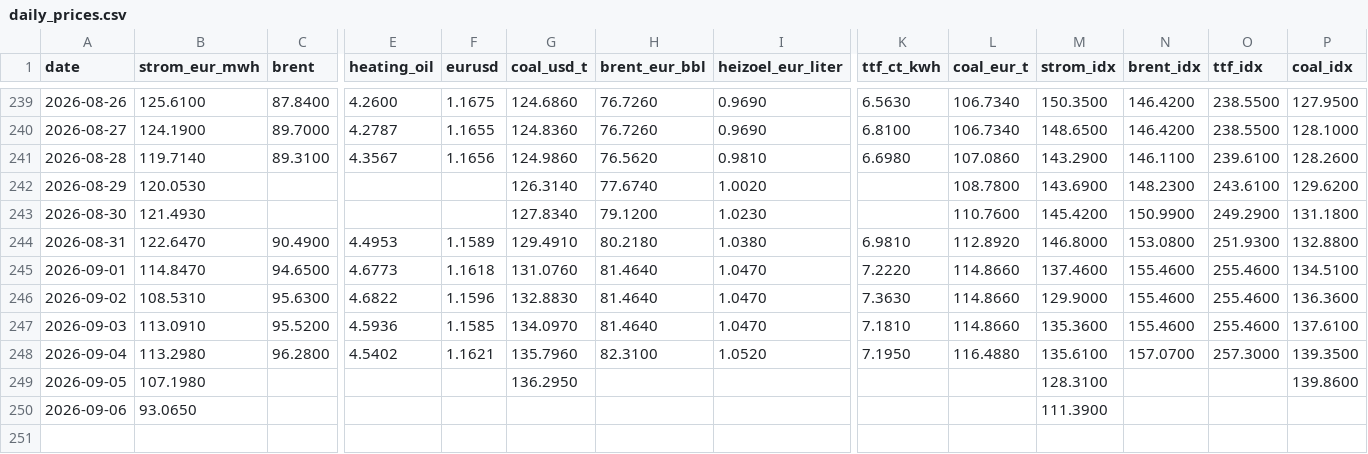
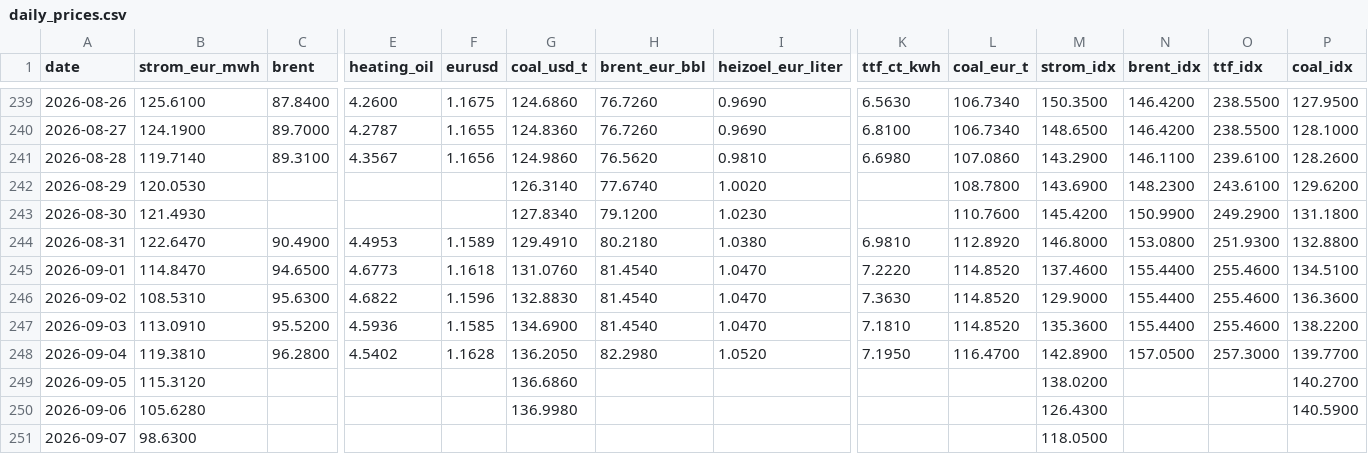
Before and after one commit to DoiEnnoson/Energyprices, a CSV file: data/daily_prices.csv, drawn as a sheet; only a part is shown, gaps mark what is left out; rows hold the shown columns only; the diff names each change by its address in the sheet, - before the commit and + after, or states it on an @@ line.

```diff
--- a/data/daily_prices.csv
+++ b/data/daily_prices.csv
-H245:H247 (brent_eur_bbl): 81.4640
+H245:H247 (brent_eur_bbl): 81.4540
-L245:L247 (coal_eur_t): 114.8660
+L245:L247 (coal_eur_t): 114.8520
-N245:N247 (brent_idx): 155.4600
+N245:N247 (brent_idx): 155.4400
-G247 (coal_usd_t): 134.0970
+G247 (coal_usd_t): 134.6900
-P247 (coal_idx): 137.6100
+P247 (coal_idx): 138.2200
-B248 (strom_eur_mwh): 113.2980
+B248 (strom_eur_mwh): 119.3810
-F248 (eurusd): 1.1621
+F248 (eurusd): 1.1628
-G248 (coal_usd_t): 135.7960
+G248 (coal_usd_t): 136.2050
-H248 (brent_eur_bbl): 82.3100
+H248 (brent_eur_bbl): 82.2980
-L248 (coal_eur_t): 116.4880
+L248 (coal_eur_t): 116.4700
-M248 (strom_idx): 135.6100
+M248 (strom_idx): 142.8900
-N248 (brent_idx): 157.0700
+N248 (brent_idx): 157.0500
-P248 (coal_idx): 139.3500
+P248 (coal_idx): 139.7700
-B249 (strom_eur_mwh): 107.1980
+B249 (strom_eur_mwh): 115.3120
-G249 (coal_usd_t): 136.2950
+G249 (coal_usd_t): 136.6860
-M249 (strom_idx): 128.3100
+M249 (strom_idx): 138.0200
-P249 (coal_idx): 139.8600
+P249 (coal_idx): 140.2700
-B250 (strom_eur_mwh): 93.0650
+B250 (strom_eur_mwh): 105.6280
-G250 (coal_usd_t): (empty)
+G250 (coal_usd_t): 136.9980
-M250 (strom_idx): 111.3900
+M250 (strom_idx): 126.4300
-P250 (coal_idx): (empty)
+P250 (coal_idx): 140.5900
+row 251: 2026-09-07 | 98.6300 |  |  |  |  |  |  |  |  | 118.0500
```
Also changed, not shown: 3 other files.
